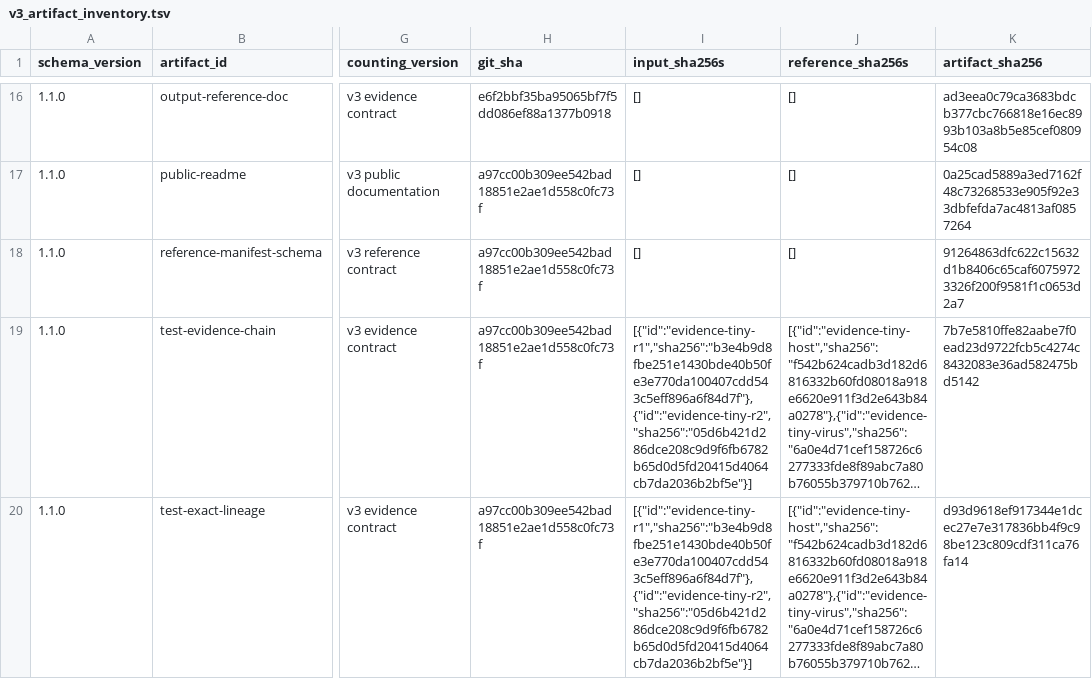
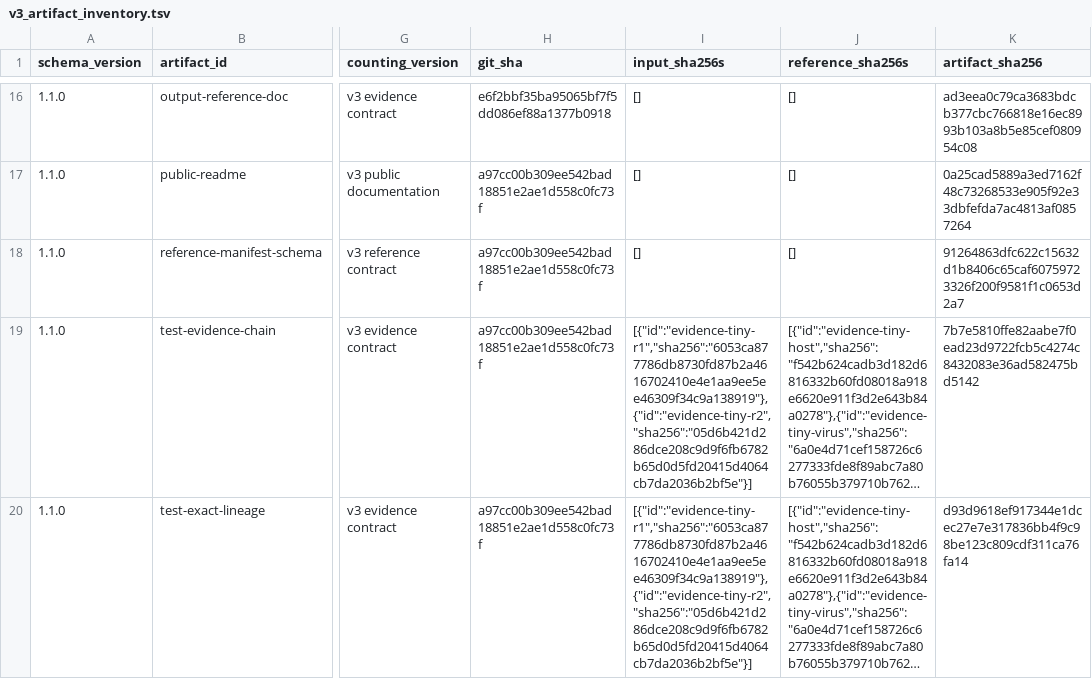
Before and after one commit to mdmanurung/ViralScan, a TSV file: analysis/v3_artifact_inventory.tsv, drawn as a sheet; only a part is shown, gaps mark what is left out; long unchanged cells end in …; the diff covers the shown part only; the diff names each change by its address in the sheet, - before the commit and + after, or states it on an @@ line.

```diff
--- a/analysis/v3_artifact_inventory.tsv
+++ b/analysis/v3_artifact_inventory.tsv
-I19:I20 (input_sha256s): [{"id":"evidence-tiny-r1","sha256":"b3e4b9d8fbe251e1430bde40b50fe3e770da100407cdd543c5eff896a6f84d7f"},{"id":"evidence-tiny-r2","sha256":"05d6b421d286dce208c9d9f6fb6782b65d0d5fd20415d4064cb7da2036b2bf5e"}]
+I19:I20 (input_sha256s): [{"id":"evidence-tiny-r1","sha256":"6053ca877786db8730fd87b2a4616702410e4e1aa9ee5ee46309f34c9a138919"},{"id":"evidence-tiny-r2","sha256":"05d6b421d286dce208c9d9f6fb6782b65d0d5fd20415d4064cb7da2036b2bf5e"}]
```
Also changed, not shown: 6 edited cells elsewhere in this file, 2 other files.
